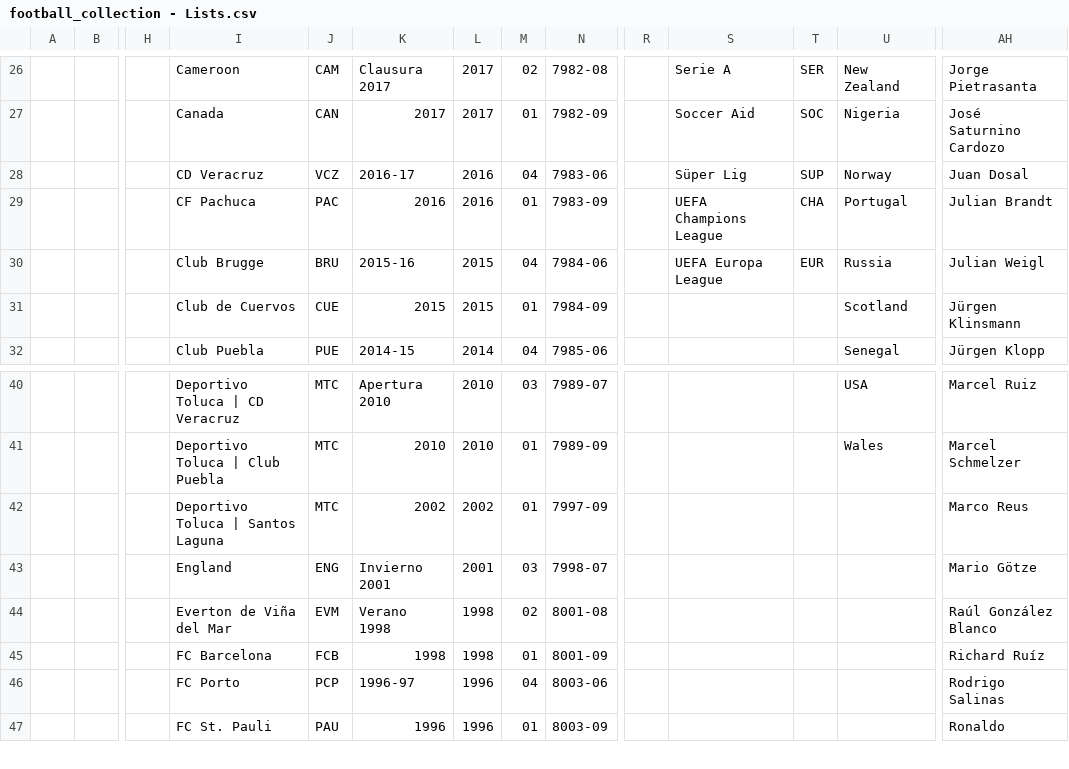
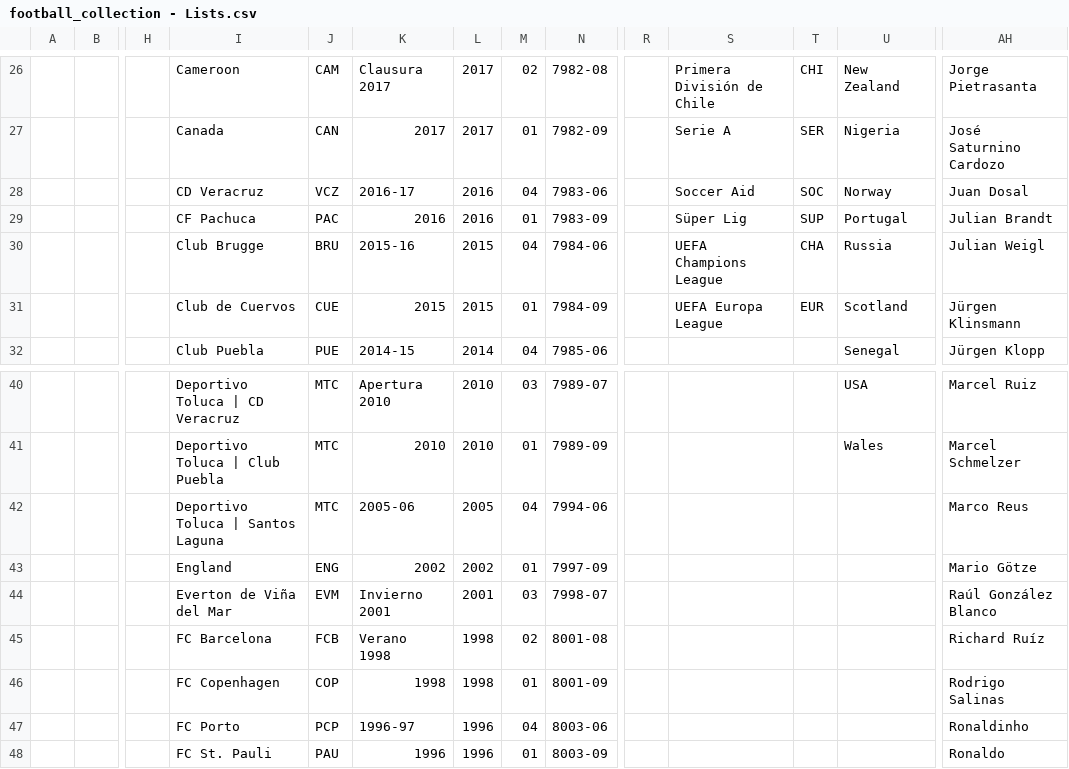
Before and after one commit to Everardo-shain/collections, a CSV file: src/data/csv_files/football_collection - Lists.csv, drawn as a sheet; only a part is shown, gaps mark what is left out; addresses are those after the commit; rows hold the shown columns only; the diff covers the shown part only; the diff names each change by its address in the sheet, - before the commit and + after, or states it on an @@ line.

```diff
--- a/src/data/csv_files/football_collection - Lists.csv
+++ b/src/data/csv_files/football_collection - Lists.csv
-S26: Serie A
+S26: Primera División de Chile
-T26: SER
+T26: CHI
-S27: Soccer Aid
+S27: Serie A
-T27: SOC
+T27: SER
-S28: Süper Lig
+S28: Soccer Aid
-T28: SUP
+T28: SOC
-S29: UEFA Champions League
+S29: Süper Lig
-T29: CHA
+T29: SUP
-S30: UEFA Europa League
+S30: UEFA Champions League
-T30: EUR
+T30: CHA
-S31: (empty)
+S31: UEFA Europa League
-T31: (empty)
+T31: EUR
+row 42:  |  |  | Deportivo Toluca | Santos Laguna | MTC | 2005-06 | 2005 | 04 | 7994-06 |  |  |  |  | Marco Reus
-I43: Deportivo Toluca | Santos Laguna
+I43: England
-J43: MTC
+J43: ENG
-AH43: Marco Reus
+AH43: Mario Götze
-I44: England
+I44: Everton de Viña del Mar
-J44: ENG
+J44: EVM
-AH44: Mario Götze
+AH44: Raúl González Blanco
-I45: Everton de Viña del Mar
+I45: FC Barcelona
-J45: EVM
+J45: FCB
-AH45: Raúl González Blanco
+AH45: Richard Ruíz
-I46: FC Barcelona
+I46: FC Copenhagen
-J46: FCB
+J46: COP
-AH46: Richard Ruíz
+AH46: Rodrigo Salinas
-AH47: Rodrigo Salinas
+AH47: Ronaldinho
```
Also changed, not shown: 31 edited cells elsewhere in this file, src/data/csv_files/football_collection - Collection.csv, src/data/csv_files/music_collection - Lists.csv, 7 other files.
